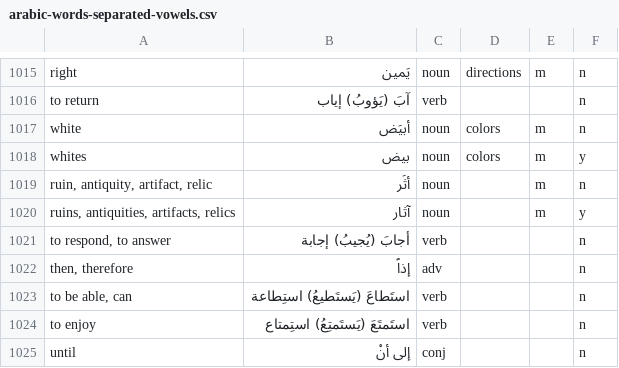
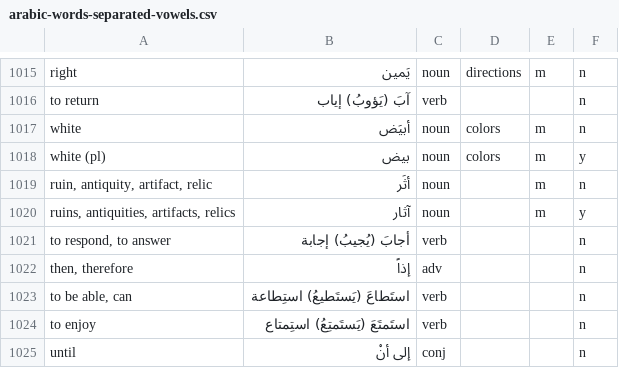
Before and after one commit to bmaupin/android-arabic-flashcards, a CSV file: support/scripts/arabic-words-separated-vowels.csv, drawn as a sheet; only a part is shown, gaps mark what is left out.

Commit message:
rename white (pl)

```diff
--- a/support/scripts/arabic-words-separated-vowels.csv
+++ b/support/scripts/arabic-words-separated-vowels.csv
@@ -1017,3 +1017,3 @@ to return|آبَ (يَؤوبُ) إياب|verb|||n
 white|أبيَض|noun|colors|m|n
-whites|بيض|noun|colors|m|y
+white (pl)|بيض|noun|colors|m|y
 ruin, antiquity, artifact, relic|أثَر|noun||m|n
```
Also changed, not shown: 1 other file.
